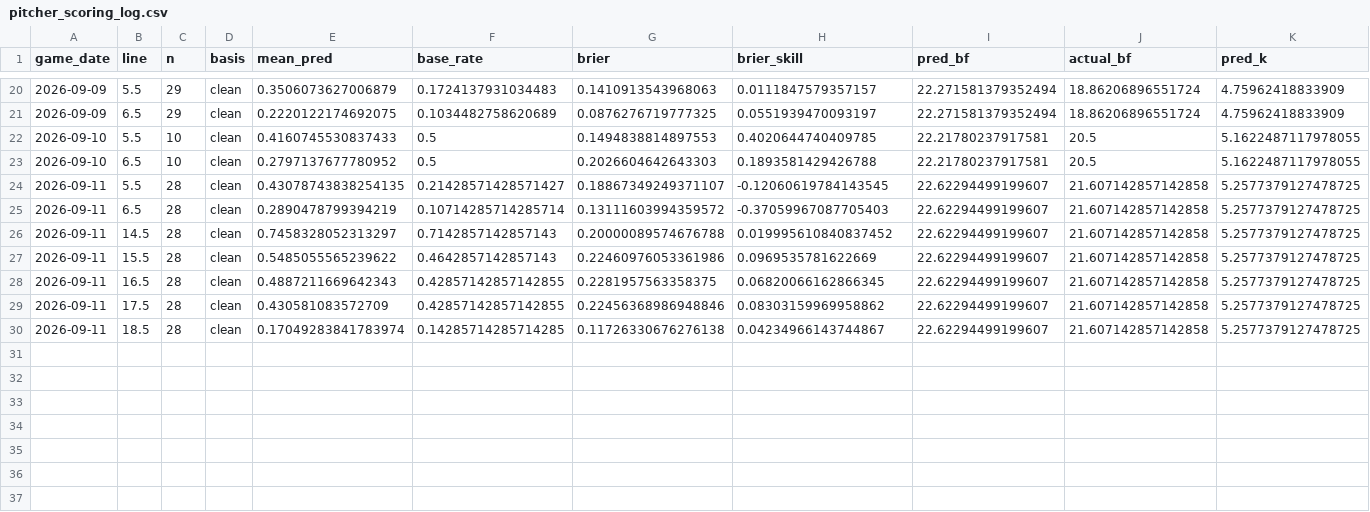
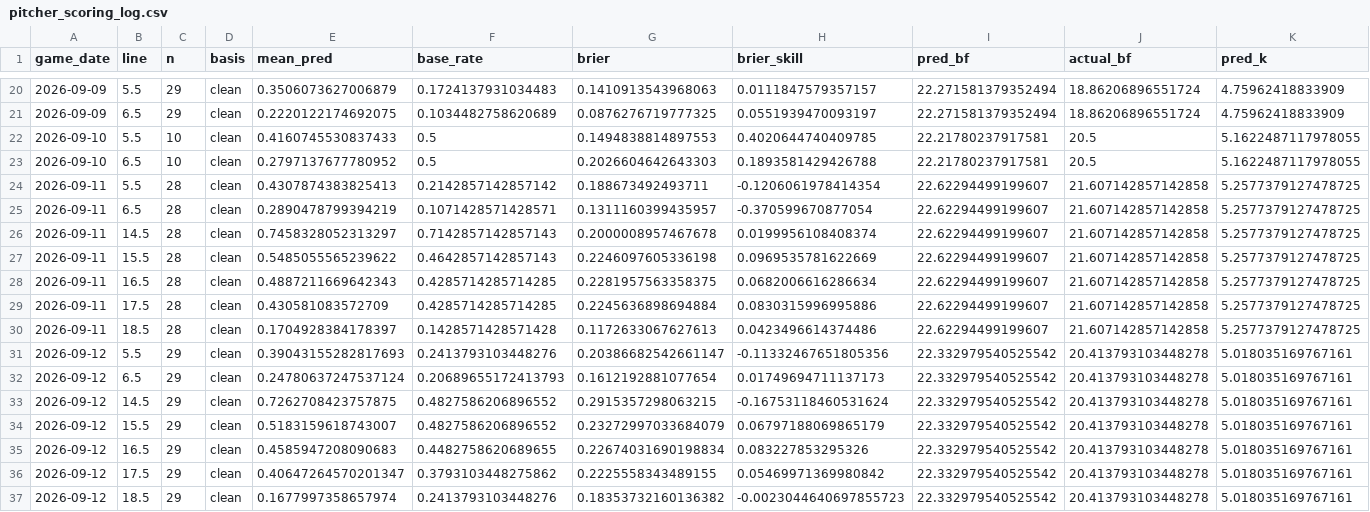
Before and after one commit to titan-trials/Base, a CSV file: cache/pitcher_scoring_log.csv, drawn as a sheet; only a part is shown, gaps mark what is left out; rows hold the shown columns only; the diff names each change by its address in the sheet, - before the commit and + after, or states it on an @@ line.

```diff
--- a/cache/pitcher_scoring_log.csv
+++ b/cache/pitcher_scoring_log.csv
-E24 (mean_pred): 0.43078743838254135
+E24 (mean_pred): 0.4307874383825413
-F24 (base_rate): 0.21428571428571427
+F24 (base_rate): 0.2142857142857142
-G24 (brier): 0.18867349249371107
+G24 (brier): 0.188673492493711
-H24 (brier_skill): -0.12060619784143545
+H24 (brier_skill): -0.1206061978414354
-F25 (base_rate): 0.10714285714285714
+F25 (base_rate): 0.1071428571428571
-G25 (brier): 0.13111603994359572
+G25 (brier): 0.1311160399435957
-H25 (brier_skill): -0.37059967087705403
+H25 (brier_skill): -0.370599670877054
-G26 (brier): 0.20000089574676788
+G26 (brier): 0.2000008957467678
-H26 (brier_skill): 0.019995610840837452
+H26 (brier_skill): 0.0199956108408374
-G27 (brier): 0.22460976053361986
+G27 (brier): 0.2246097605336198
-F28:F29 (base_rate): 0.42857142857142855
+F28:F29 (base_rate): 0.4285714285714285
-H28 (brier_skill): 0.06820066162866345
+H28 (brier_skill): 0.0682006616286634
-G29 (brier): 0.22456368986948846
+G29 (brier): 0.2245636898694884
-H29 (brier_skill): 0.08303159969958862
+H29 (brier_skill): 0.0830315996995886
-E30 (mean_pred): 0.17049283841783974
+E30 (mean_pred): 0.1704928384178397
-F30 (base_rate): 0.14285714285714285
+F30 (base_rate): 0.1428571428571428
-G30 (brier): 0.11726330676276138
+G30 (brier): 0.1172633067627613
-H30 (brier_skill): 0.04234966143744867
+H30 (brier_skill): 0.0423496614374486
+row 31: 2026-09-12 | 5.5 | 29 | clean | 0.39043155282817693 | 0.2413793103448276 | 0.20386682542661147 | -0.11332467651805356 | 22.332979540525542 | 20.413793103448278 | 5.018035169767161
+row 32: 2026-09-12 | 6.5 | 29 | clean | 0.24780637247537124 | 0.20689655172413793 | 0.1612192881077654 | 0.01749694711137173 | 22.332979540525542 | 20.413793103448278 | 5.018035169767161
+row 33: 2026-09-12 | 14.5 | 29 | clean | 0.7262708423757875 | 0.4827586206896552 | 0.2915357298063215 | -0.16753118460531624 | 22.332979540525542 | 20.413793103448278 | 5.018035169767161
+row 34: 2026-09-12 | 15.5 | 29 | clean | 0.5183159618743007 | 0.4827586206896552 | 0.23272997033684079 | 0.06797188069865179 | 22.332979540525542 | 20.413793103448278 | 5.018035169767161
+row 35: 2026-09-12 | 16.5 | 29 | clean | 0.4585947208090683 | 0.4482758620689655 | 0.22674031690198834 | 0.083227853295326 | 22.332979540525542 | 20.413793103448278 | 5.018035169767161
+row 36: 2026-09-12 | 17.5 | 29 | clean | 0.40647264570201347 | 0.3793103448275862 | 0.2225558343489155 | 0.05469971369980842 | 22.332979540525542 | 20.413793103448278 | 5.018035169767161
+row 37: 2026-09-12 | 18.5 | 29 | clean | 0.1677997358657974 | 0.2413793103448276 | 0.18353732160136382 | -0.0023044640697855723 | 22.332979540525542 | 20.413793103448278 | 5.018035169767161
```
Also changed, not shown: cache/form_log.csv, cache/pitchers_2026-09-13.csv, 8 other files.
